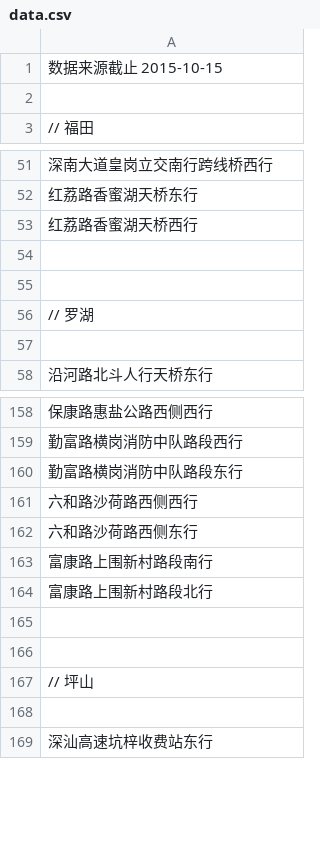
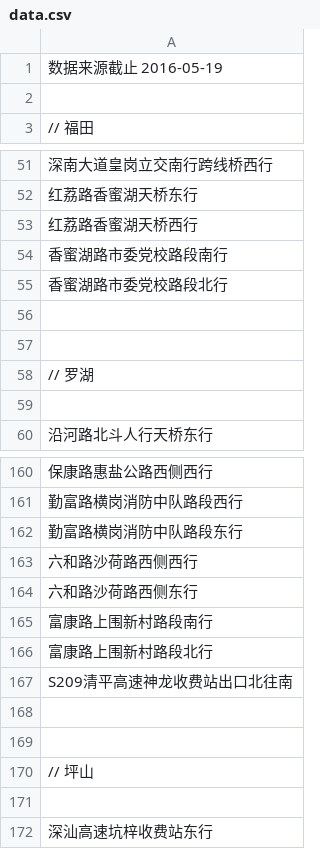
Before and after one commit to tankxu/sz-traffic-violation, a CSV file: data.csv, drawn as a sheet; only a part is shown, gaps mark what is left out; the diff names each change by its address in the sheet, - before the commit and + after, or states it on an @@ line.

Commit message:
数据更新至2016-05-19

```diff
--- a/data.csv
+++ b/data.csv
-A1: 数据来源截止 2015-10-15
+A1: 数据来源截止 2016-05-19
+row 54: 香蜜湖路市委党校路段南行
+row 55: 香蜜湖路市委党校路段北行
+row 167: S209清平高速神龙收费站出口北往南
```
